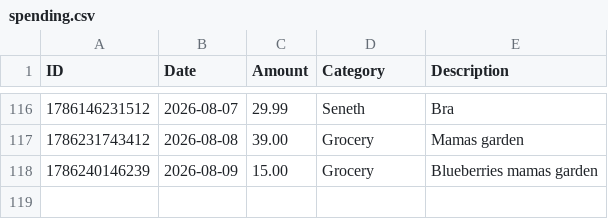
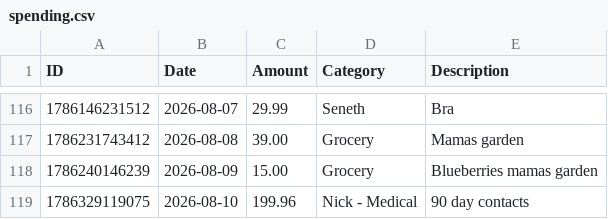
Before and after one commit to swaterman19/budget_app, a CSV file: data/spending.csv, drawn as a sheet; only a part is shown, gaps mark what is left out.

Commit message:
Add expense: Nick - Medical $199.96

```diff
--- a/data/spending.csv
+++ b/data/spending.csv
@@ -118 +118,2 @@ ID,Date,Amount,Category,Description
 1786240146239,2026-08-09,15.00,Grocery,"Blueberries mamas garden"
+1786329119075,2026-08-10,199.96,Nick - Medical,"90 day contacts"
```
